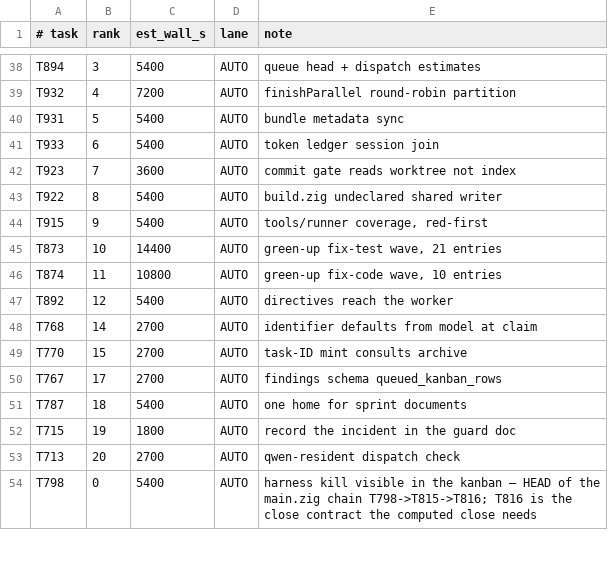
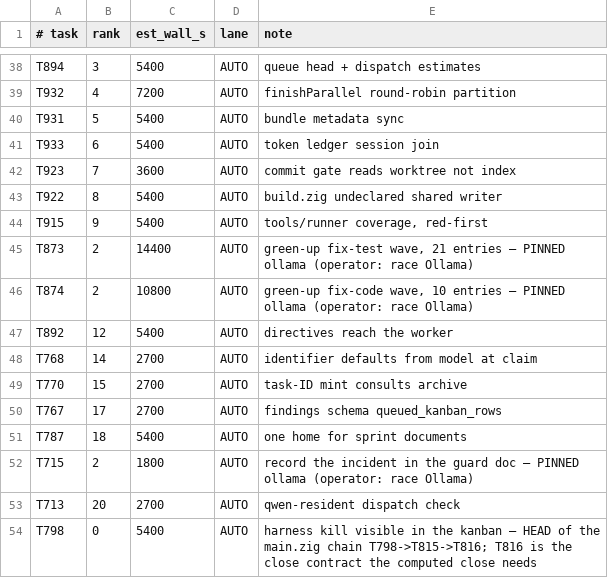
Before and after one commit to alexgenaud/weizigo, a TSV file: docs/infra/dispatch-queue.tsv, drawn as a sheet; only a part is shown, gaps mark what is left out.

Commit message:
Every AUTO row is now specified; three pinned to Ollama
The dispatcher was skipping eleven AUTO rows as UNSPEC every tick -- the
blocker working exactly as asked, and the largest single thing standing
between the queue and the backlog. All eleven now carry a checkable
acceptance: a regression script where the row already owes one (T892), and
otherwise the primary deliverable existing and non-empty.

T941 T925 T873 T874 T892 T768 T770 T767 T787 T715 T713.

AUTO dispatchable is now 19 runnable, 0 unspec.

Ollama needed pinning rather than waiting. The draw is least-data and the
four new OpenRouter models sit at one or two rows each, so they win every
unpinned draw until their counts catch up -- glm has 51 rows, kimi 15,
minimax 18, and none of them would have been picked for hours. Pinned:
T873 -> glm-5.2, T874 -> minimax-m3, T715 -> kimi-k2.7, all at rank 2.

That is the general shape worth remembering: least-data buys COVERAGE over
time and cannot produce a race on demand. A race is a pin.

```diff
--- a/docs/infra/dispatch-queue.tsv
+++ b/docs/infra/dispatch-queue.tsv
@@ -44,4 +44,4 @@ T922	8	5400	AUTO	build.zig undeclared shared writer
 T915	9	5400	AUTO	tools/runner coverage, red-first
-T873	10	14400	AUTO	green-up fix-test wave, 21 entries
-T874	11	10800	AUTO	green-up fix-code wave, 10 entries
+T873	2	14400	AUTO	green-up fix-test wave, 21 entries — PINNED ollama (operator: race Ollama)
+T874	2	10800	AUTO	green-up fix-code wave, 10 entries — PINNED ollama (operator: race Ollama)
 T892	12	5400	AUTO	directives reach the worker
@@ -51,3 +51,3 @@ T767	17	2700	AUTO	findings schema queued_kanban_rows
 T787	18	5400	AUTO	one home for sprint documents
-T715	19	1800	AUTO	record the incident in the guard doc
+T715	2	1800	AUTO	record the incident in the guard doc — PINNED ollama (operator: race Ollama)
 T713	20	2700	AUTO	qwen-resident dispatch check
```
Also changed, not shown: 1 other file.
